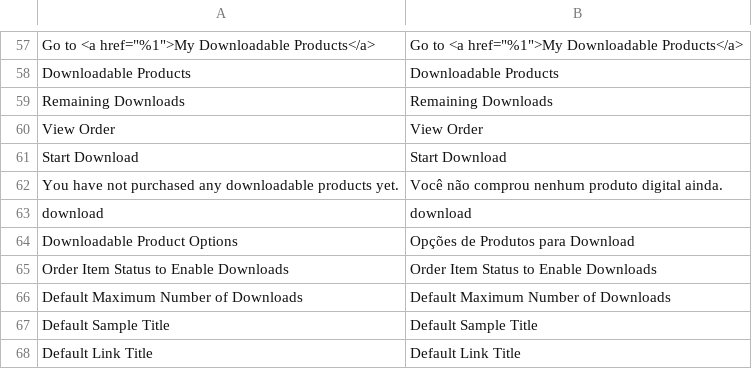
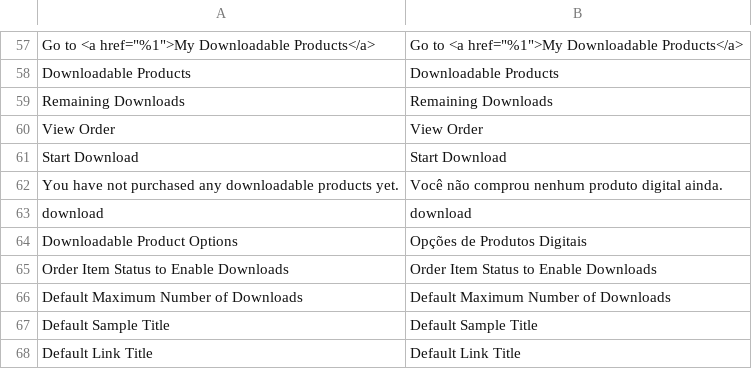
Before and after one commit to Bleez/Magento2-PT-BR, a CSV file: module-downloadable.csv, drawn as a sheet; only a part is shown, gaps mark what is left out; the diff names each change by its address in the sheet, - before the commit and + after, or states it on an @@ line.

Commit message:
Update module-downloadable.csv

```diff
--- a/module-downloadable.csv
+++ b/module-downloadable.csv
-B64: Opções de Produtos para Download
+B64: Opções de Produtos Digitais
```
